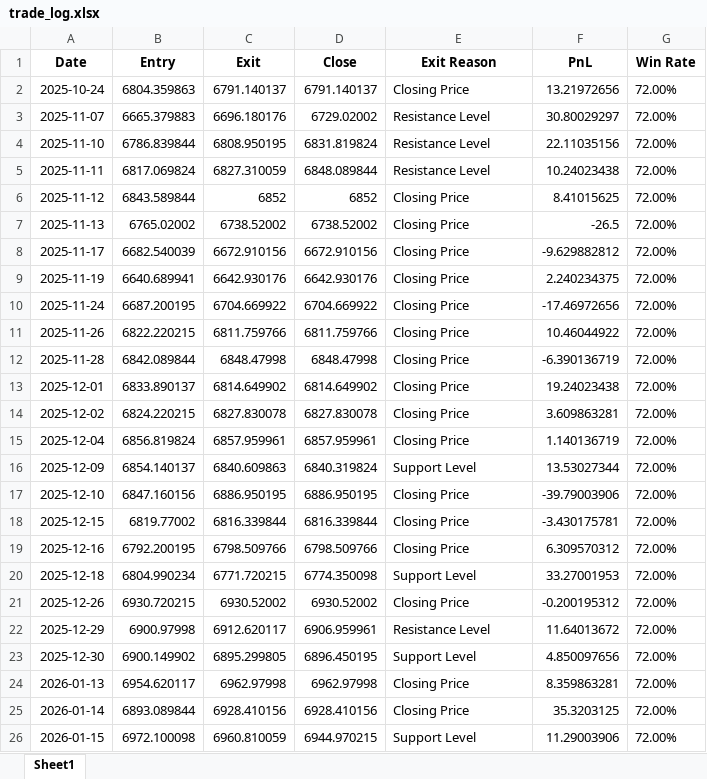
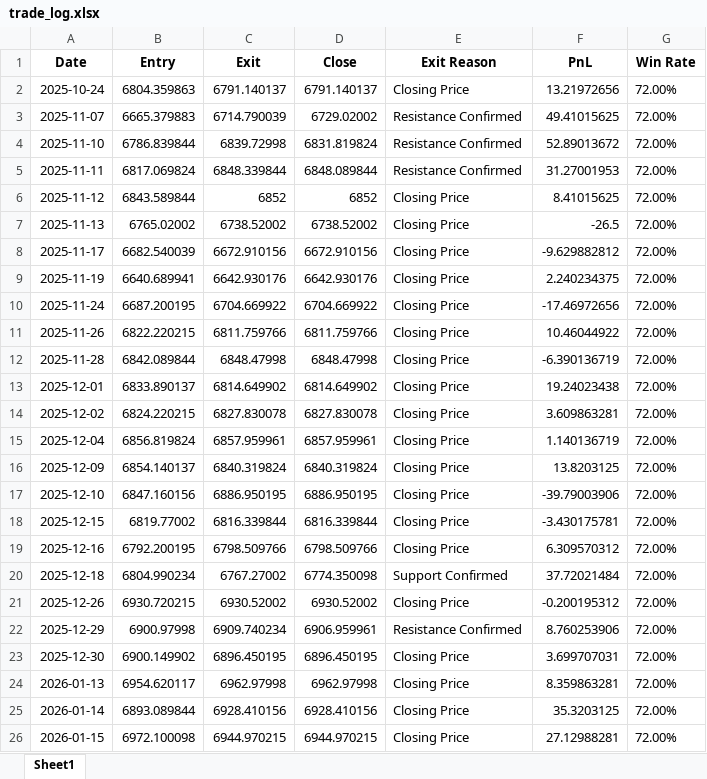
Before and after one commit to umerzkhan/spx-backtest, an Excel workbook: trade_log.xlsx, sheet Sheet1, drawn as a sheet; values as stored, in another font and other column widths than the file's, no borders; the diff names each change by its address in the sheet, - before the commit and + after, or states it on an @@ line.

Commit message:
Update exit logic to confirmed exit at support/resistance levels

```diff
--- a/trade_log.xlsx (sheet Sheet1)
+++ b/trade_log.xlsx (sheet Sheet1)
-C3 (Exit): 6696.180176
+C3 (Exit): 6714.790039
-E3:E5 (Exit Reason): Resistance Level
+E3:E5 (Exit Reason): Resistance Confirmed
-F3 (PnL): 30.80029297
+F3 (PnL): 49.41015625
-C4 (Exit): 6808.950195
+C4 (Exit): 6839.72998
-F4 (PnL): 22.11035156
+F4 (PnL): 52.89013672
-C5 (Exit): 6827.310059
+C5 (Exit): 6848.339844
-F5 (PnL): 10.24023438
+F5 (PnL): 31.27001953
-C16 (Exit): 6840.609863
+C16 (Exit): 6840.319824
-E16 (Exit Reason): Support Level
+E16 (Exit Reason): Closing Price
-F16 (PnL): 13.53027344
+F16 (PnL): 13.8203125
-C20 (Exit): 6771.720215
+C20 (Exit): 6767.27002
-E20 (Exit Reason): Support Level
+E20 (Exit Reason): Support Confirmed
-F20 (PnL): 33.27001953
+F20 (PnL): 37.72021484
-C22 (Exit): 6912.620117
+C22 (Exit): 6909.740234
-E22 (Exit Reason): Resistance Level
+E22 (Exit Reason): Resistance Confirmed
-F22 (PnL): 11.64013672
+F22 (PnL): 8.760253906
-C23 (Exit): 6895.299805
+C23 (Exit): 6896.450195
-E23 (Exit Reason): Support Level
+E23 (Exit Reason): Closing Price
-F23 (PnL): 4.850097656
+F23 (PnL): 3.699707031
-C26 (Exit): 6960.810059
+C26 (Exit): 6944.970215
-E26 (Exit Reason): Support Level
+E26 (Exit Reason): Closing Price
-F26 (PnL): 11.29003906
+F26 (PnL): 27.12988281
```
Also changed, not shown: 2 other files.
